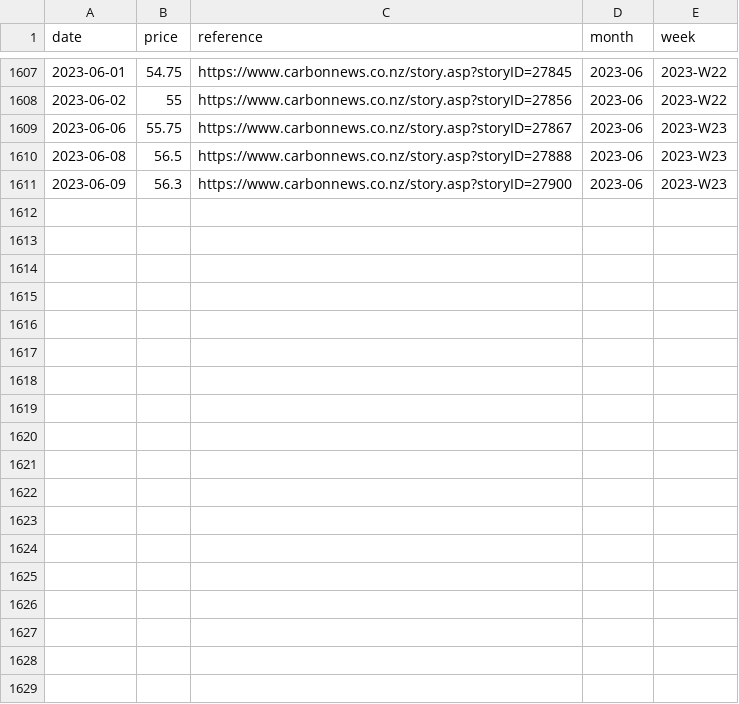
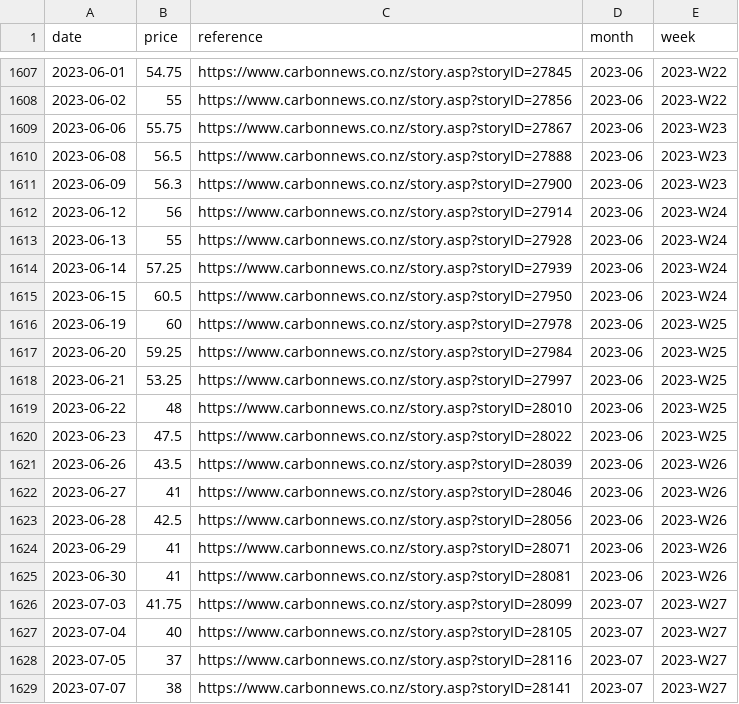
Before and after one commit to theecanmole/nzu, a CSV file: nzu-edited-raw-prices-data.csv, drawn as a sheet; only a part is shown, gaps mark what is left out.

```diff
--- a/nzu-edited-raw-prices-data.csv
+++ b/nzu-edited-raw-prices-data.csv
@@ -1611 +1611,19 @@
 2023-06-09,56.3,"https://www.carbonnews.co.nz/story.asp?storyID=27900","2023-06","2023-W23"
+2023-06-12,56,"https://www.carbonnews.co.nz/story.asp?storyID=27914","2023-06","2023-W24"
+2023-06-13,55,"https://www.carbonnews.co.nz/story.asp?storyID=27928","2023-06","2023-W24"
+2023-06-14,57.25,"https://www.carbonnews.co.nz/story.asp?storyID=27939","2023-06","2023-W24"
+2023-06-15,60.5,"https://www.carbonnews.co.nz/story.asp?storyID=27950","2023-06","2023-W24"
+2023-06-19,60,"https://www.carbonnews.co.nz/story.asp?storyID=27978","2023-06","2023-W25"
+2023-06-20,59.25,"https://www.carbonnews.co.nz/story.asp?storyID=27984","2023-06","2023-W25"
+2023-06-21,53.25,"https://www.carbonnews.co.nz/story.asp?storyID=27997","2023-06","2023-W25"
+2023-06-22,48,"https://www.carbonnews.co.nz/story.asp?storyID=28010","2023-06","2023-W25"
+2023-06-23,47.5,"https://www.carbonnews.co.nz/story.asp?storyID=28022","2023-06","2023-W25"
+2023-06-26,43.5,"https://www.carbonnews.co.nz/story.asp?storyID=28039","2023-06","2023-W26"
+2023-06-27,41,"https://www.carbonnews.co.nz/story.asp?storyID=28046","2023-06","2023-W26"
+2023-06-28,42.5,"https://www.carbonnews.co.nz/story.asp?storyID=28056","2023-06","2023-W26"
+2023-06-29,41,"https://www.carbonnews.co.nz/story.asp?storyID=28071","2023-06","2023-W26"
+2023-06-30,41,"https://www.carbonnews.co.nz/story.asp?storyID=28081","2023-06","2023-W26"
+2023-07-03,41.75,"https://www.carbonnews.co.nz/story.asp?storyID=28099","2023-07","2023-W27"
+2023-07-04,40,"https://www.carbonnews.co.nz/story.asp?storyID=28105","2023-07","2023-W27"
+2023-07-05,37,"https://www.carbonnews.co.nz/story.asp?storyID=28116","2023-07","2023-W27"
+2023-07-07,38,"https://www.carbonnews.co.nz/story.asp?storyID=28141","2023-07","2023-W27"
```
Also changed, not shown: nzu-month-price.csv, nzu-weekly-prices-data.csv, 5 other files.
